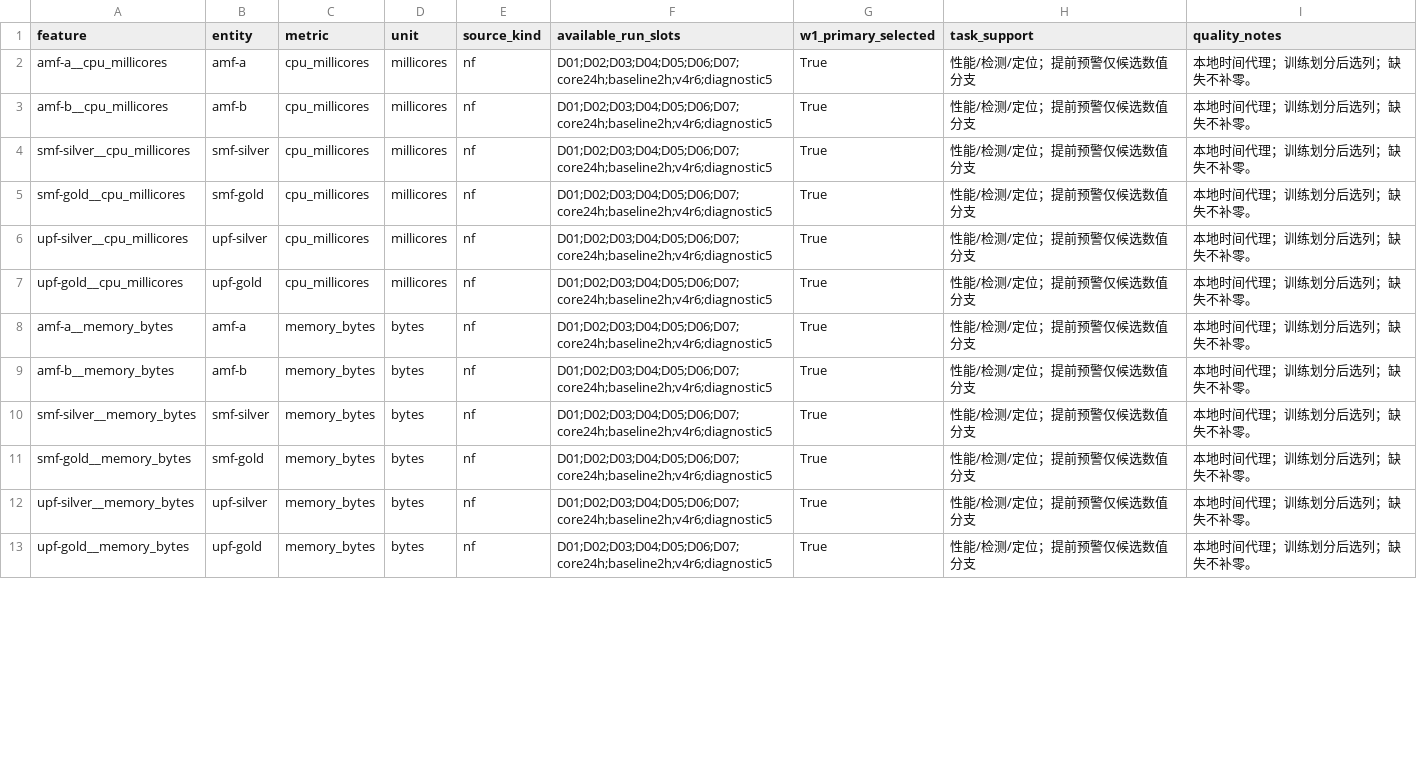
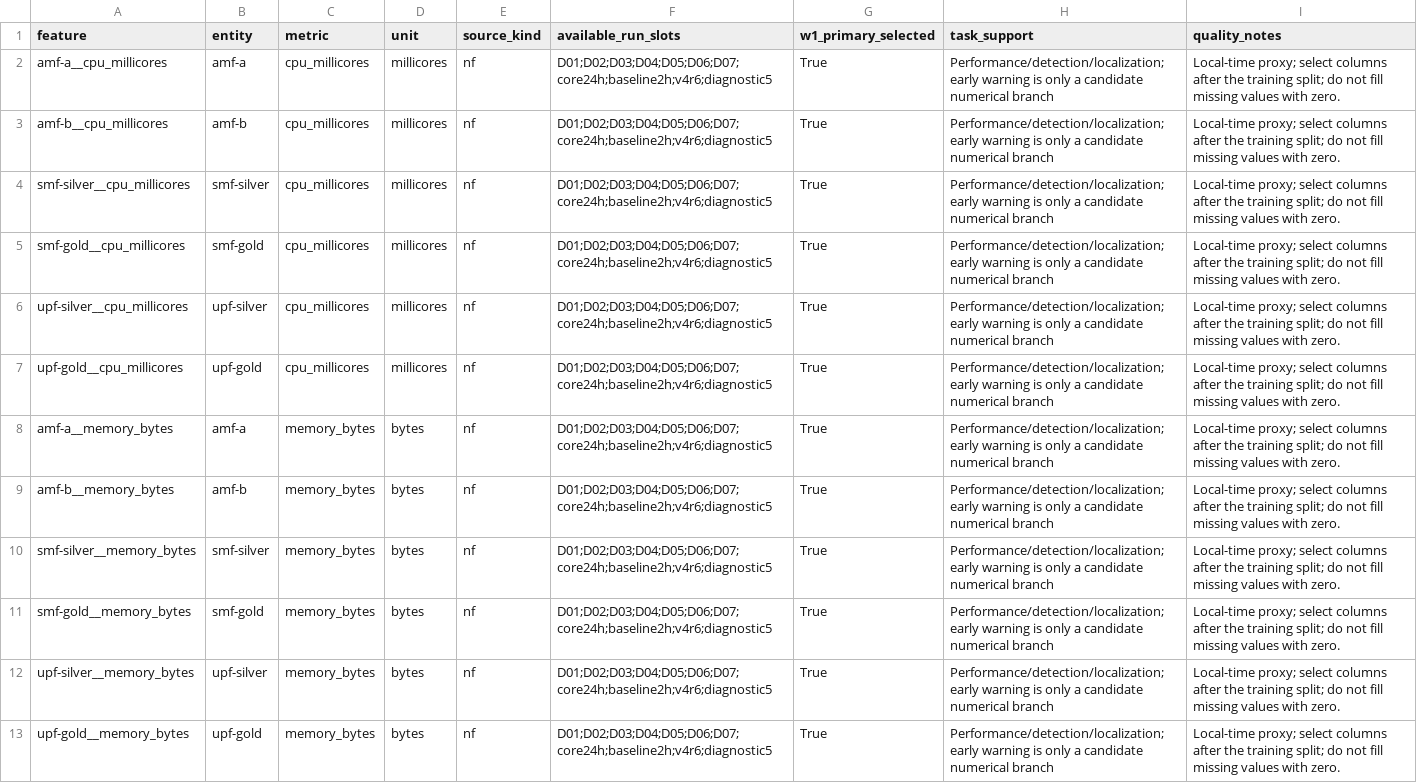
Before and after one commit to KKoml/5gc_platform, a CSV file: data_machine/dataset/task_data/metadata/EXPERIMENT_KPI_DICTIONARY.csv, drawn as a sheet; only a part is shown; the diff covers the shown part only; the diff names each change by its address in the sheet, - before the commit and + after, or states it on an @@ line.

```diff
--- a/data_machine/dataset/task_data/metadata/EXPERIMENT_KPI_DICTIONARY.csv
+++ b/data_machine/dataset/task_data/metadata/EXPERIMENT_KPI_DICTIONARY.csv
-H2:H13 (task_support): 性能/检测/定位；提前预警仅候选数值分支
+H2:H13 (task_support): Performance/detection/localization; early warning is only a candidate numerical branch
-I2:I13 (quality_notes): 本地时间代理；训练划分后选列；缺失不补零。
+I2:I13 (quality_notes): Local-time proxy; select columns after the training split; do not fill missing values with zero.
```
Also changed, not shown: 24 edited cells elsewhere in this file, evaluation_package/evaluation/evidence/imputation/source_group_ledger.csv, manifests/core_handoff.csv, 42 other files.
